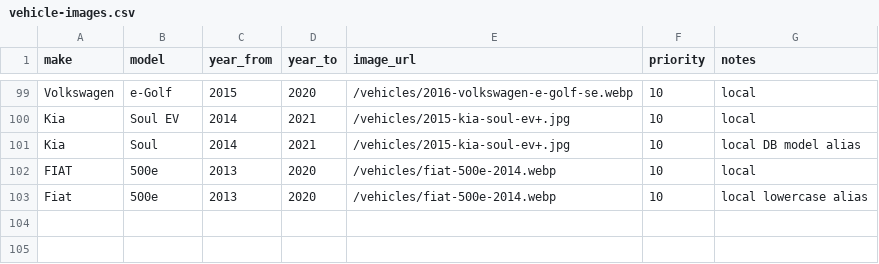
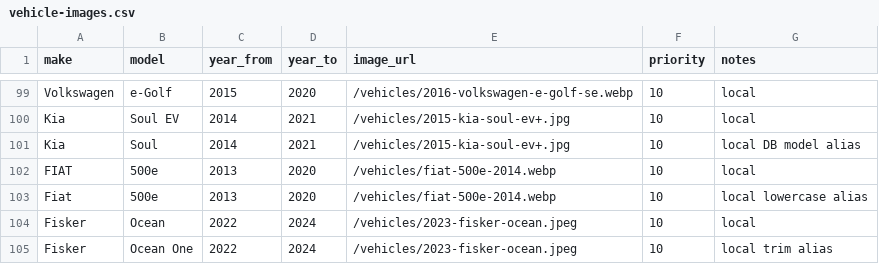
Before and after one commit to frankajieh-ship-it/ev-risk, a CSV file: data/vehicle-images.csv, drawn as a sheet; only a part is shown, gaps mark what is left out.

```diff
--- a/data/vehicle-images.csv
+++ b/data/vehicle-images.csv
@@ -103 +103,3 @@ FIAT,500e,2013,2020,/vehicles/fiat-500e-2014.webp,10,local
 Fiat,500e,2013,2020,/vehicles/fiat-500e-2014.webp,10,local lowercase alias
+Fisker,Ocean,2022,2024,/vehicles/2023-fisker-ocean.jpeg,10,local
+Fisker,Ocean One,2022,2024,/vehicles/2023-fisker-ocean.jpeg,10,local trim alias
```
